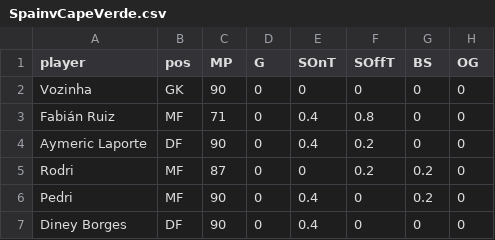
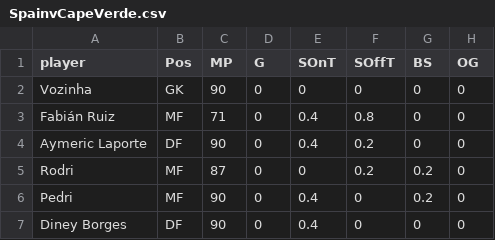
Before and after one commit to abowlingfan6/soccer-rating-engine, a CSV file: data/SpainvCapeVerde.csv, drawn as a sheet; only a part is shown; the diff names each change by its address in the sheet, - before the commit and + after, or states it on an @@ line.

Commit message:
Fix CSV header format for Spain vs Cape Verde

```diff
--- a/data/SpainvCapeVerde.csv
+++ b/data/SpainvCapeVerde.csv
-B1: pos
+B1: Pos
```
